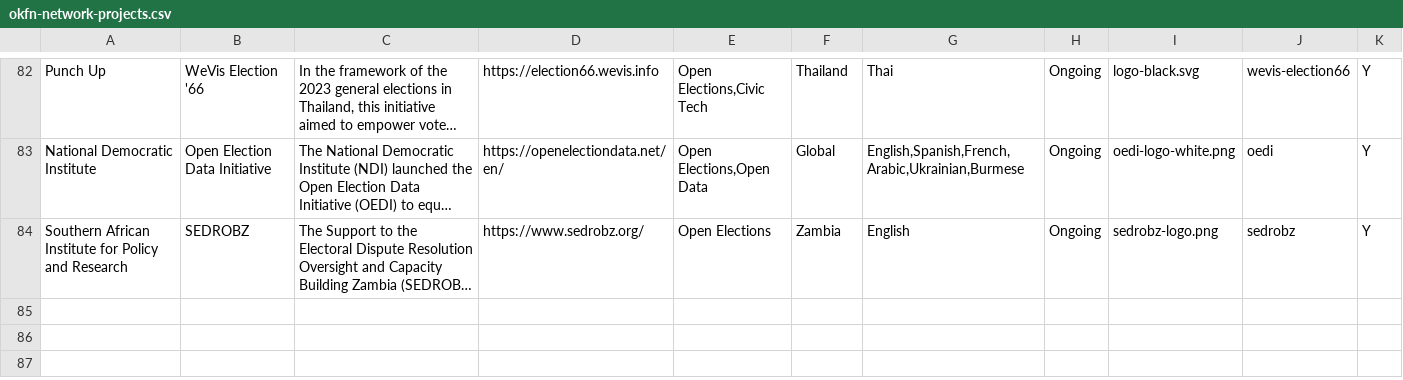
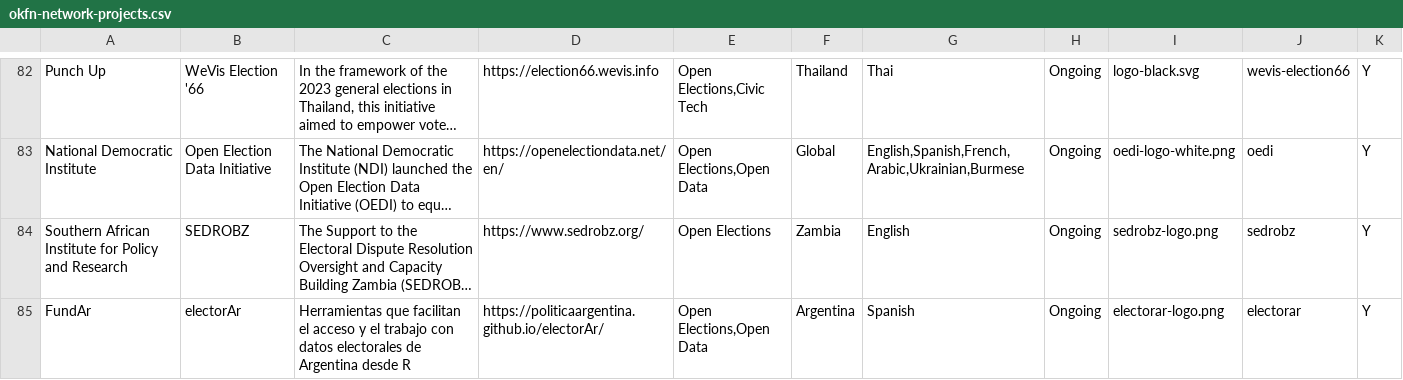
Before and after one commit to okfn/network, a CSV file: okfn-network-projects.csv, drawn as a sheet; only a part is shown, gaps mark what is left out; long unchanged cells end in …; the diff covers the shown part only; the diff names each change by its address in the sheet, - before the commit and + after, or states it on an @@ line.

```diff
--- a/okfn-network-projects.csv
+++ b/okfn-network-projects.csv
+row 85: FundAr | electorAr | Herramientas que facilitan el acceso y el trabajo con datos electorales de Argentina desde R | https://politicaargentina.github.io/electorAr/ | Open Elections,Open Data | Argentina | Spanish | Ongoing | electorar-logo.png | electorar | Y
```
Also changed, not shown: 3 added rows elsewhere in this file.
